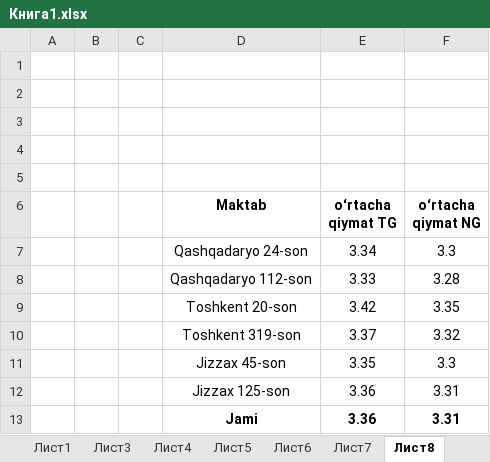
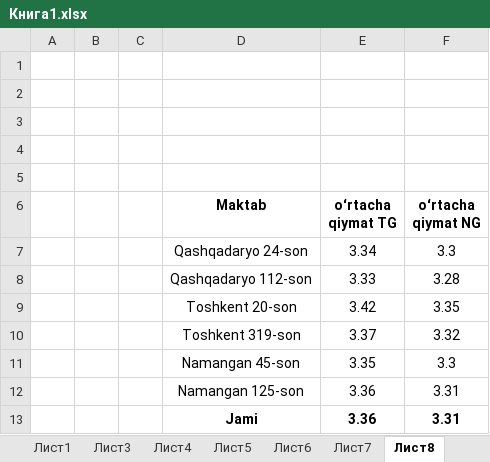
Before and after one commit to sanjarbey/nurmatova_nargiza, an Excel workbook: Книга1.xlsx, sheet Лист8, drawn as a sheet; values as stored, in another font and other column widths than the file's, no borders; charts and pictures not drawn; the diff names each change by its address in the sheet, - before the commit and + after, or states it on an @@ line.

```diff
--- a/Книга1.xlsx (sheet Лист8)
+++ b/Книга1.xlsx (sheet Лист8)
-D11 (Maktab): Jizzax 45-son
+D11 (Maktab): Namangan 45-son
-D12 (Maktab): Jizzax 125-son
+D12 (Maktab): Namangan 125-son
```
Also changed, not shown: sheet Лист7, sheet Лист6, sheet Лист5, sheet Лист9, charts or pictures, 2 other files.
